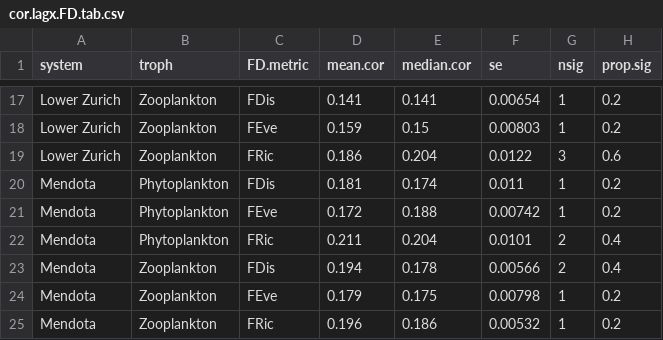
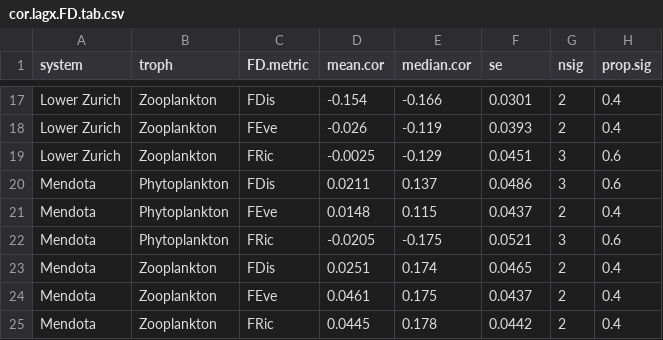
Before and after one commit to duncanobrien/plankton-FD, a CSV file: Results/ccf_tables/cor.lagx.FD.tab.csv, drawn as a sheet; only a part is shown, gaps mark what is left out; the diff covers the shown part only.

```diff
--- a/Results/ccf_tables/cor.lagx.FD.tab.csv
+++ b/Results/ccf_tables/cor.lagx.FD.tab.csv
@@ -17,9 +17,9 @@
-"Lower Zurich","Zooplankton","FDis",0.141,0.141,0.00654,1,0.2
-"Lower Zurich","Zooplankton","FEve",0.159,0.15,0.00803,1,0.2
-"Lower Zurich","Zooplankton","FRic",0.186,0.204,0.0122,3,0.6
-"Mendota","Phytoplankton","FDis",0.181,0.174,0.011,1,0.2
-"Mendota","Phytoplankton","FEve",0.172,0.188,0.00742,1,0.2
-"Mendota","Phytoplankton","FRic",0.211,0.204,0.0101,2,0.4
-"Mendota","Zooplankton","FDis",0.194,0.178,0.00566,2,0.4
-"Mendota","Zooplankton","FEve",0.179,0.175,0.00798,1,0.2
-"Mendota","Zooplankton","FRic",0.196,0.186,0.00532,1,0.2
+"Lower Zurich","Zooplankton","FDis",-0.154,-0.166,0.0301,2,0.4
+"Lower Zurich","Zooplankton","FEve",-0.026,-0.119,0.0393,2,0.4
+"Lower Zurich","Zooplankton","FRic",-0.0025,-0.129,0.0451,3,0.6
+"Mendota","Phytoplankton","FDis",0.0211,0.137,0.0486,3,0.6
+"Mendota","Phytoplankton","FEve",0.0148,0.115,0.0437,2,0.4
+"Mendota","Phytoplankton","FRic",-0.0205,-0.175,0.0521,3,0.6
+"Mendota","Zooplankton","FDis",0.0251,0.174,0.0465,2,0.4
+"Mendota","Zooplankton","FEve",0.0461,0.175,0.0437,2,0.4
+"Mendota","Zooplankton","FRic",0.0445,0.178,0.0442,2,0.4
```
Also changed, not shown: 2 added rows, 2 removed rows and 73 edited cells elsewhere in this file, Results/ccf_tables/cor.lagx.state.tab.csv, 2 other files.
